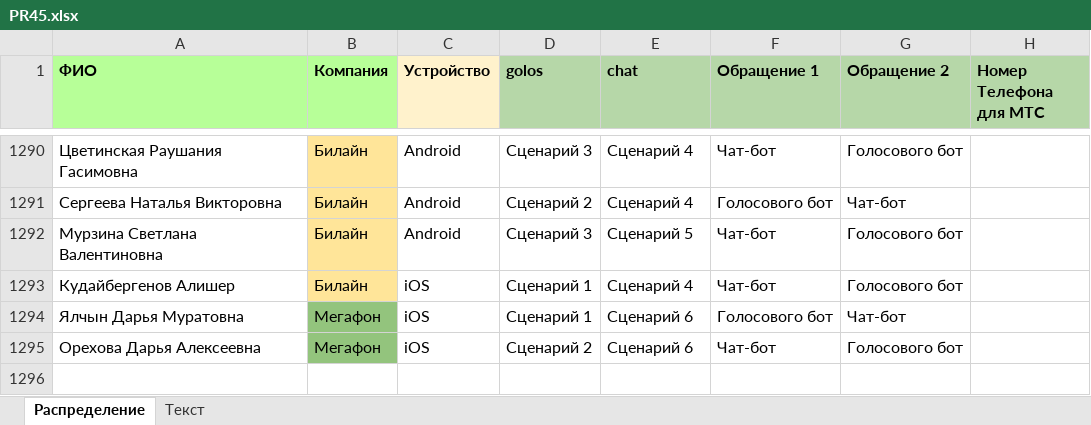
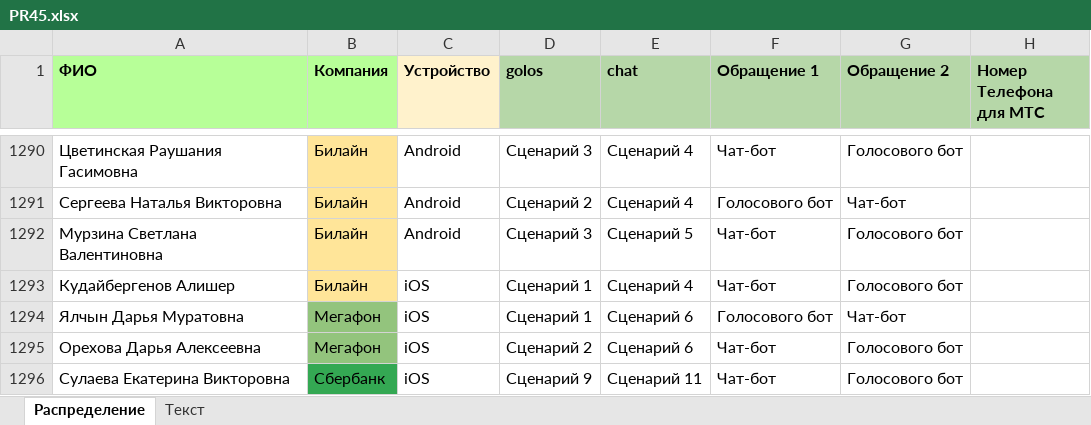
Before and after one commit to crowdtesting-ru/PR45, an Excel workbook: PR45.xlsx, sheet Распределение, drawn as a sheet; only a part is shown, gaps mark what is left out; values as stored, in another font and other column widths than the file's, no borders; the diff names each change by its address in the sheet, - before the commit and + after, or states it on an @@ line.

Commit message:
Add files via upload

```diff
--- a/PR45.xlsx (sheet Распределение)
+++ b/PR45.xlsx (sheet Распределение)
+row 1296: Сулаева Екатерина Викторовна | Сбербанк | iOS | Сценарий 9 | Сценарий 11 | Чат-бот | Голосового бот
```
